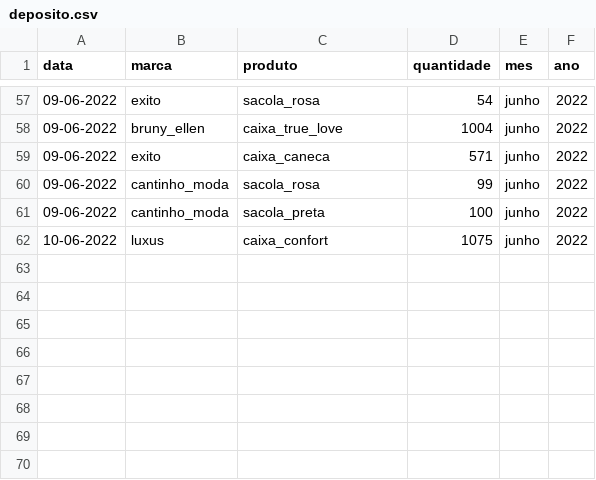
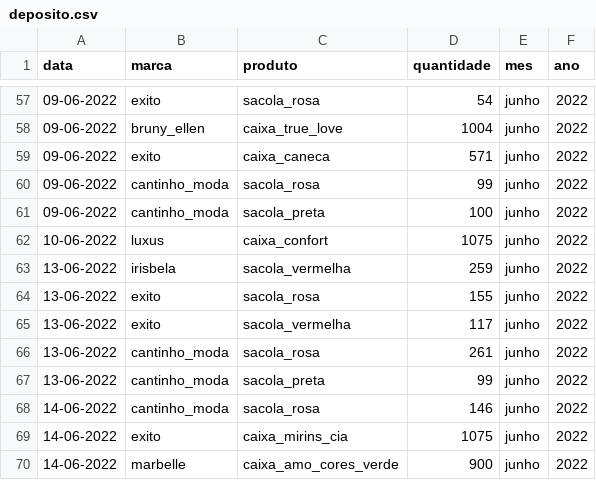
Before and after one commit to batistajoao54/portifolio-desenvolvendo, a CSV file: deposito.csv, drawn as a sheet; only a part is shown, gaps mark what is left out; the diff names each change by its address in the sheet, - before the commit and + after, or states it on an @@ line.

Commit message:
Update deposito.csv

```diff
--- a/deposito.csv
+++ b/deposito.csv
+row 63: 13-06-2022 | irisbela | sacola_vermelha | 259 | junho | 2022
+row 64: 13-06-2022 | exito | sacola_rosa | 155 | junho | 2022
+row 65: 13-06-2022 | exito | sacola_vermelha | 117 | junho | 2022
+row 66: 13-06-2022 | cantinho_moda | sacola_rosa | 261 | junho | 2022
+row 67: 13-06-2022 | cantinho_moda | sacola_preta | 99 | junho | 2022
+row 68: 14-06-2022 | cantinho_moda | sacola_rosa | 146 | junho | 2022
+row 69: 14-06-2022 | exito | caixa_mirins_cia | 1075 | junho | 2022
+row 70: 14-06-2022 | marbelle | caixa_amo_cores_verde | 900 | junho | 2022
```
